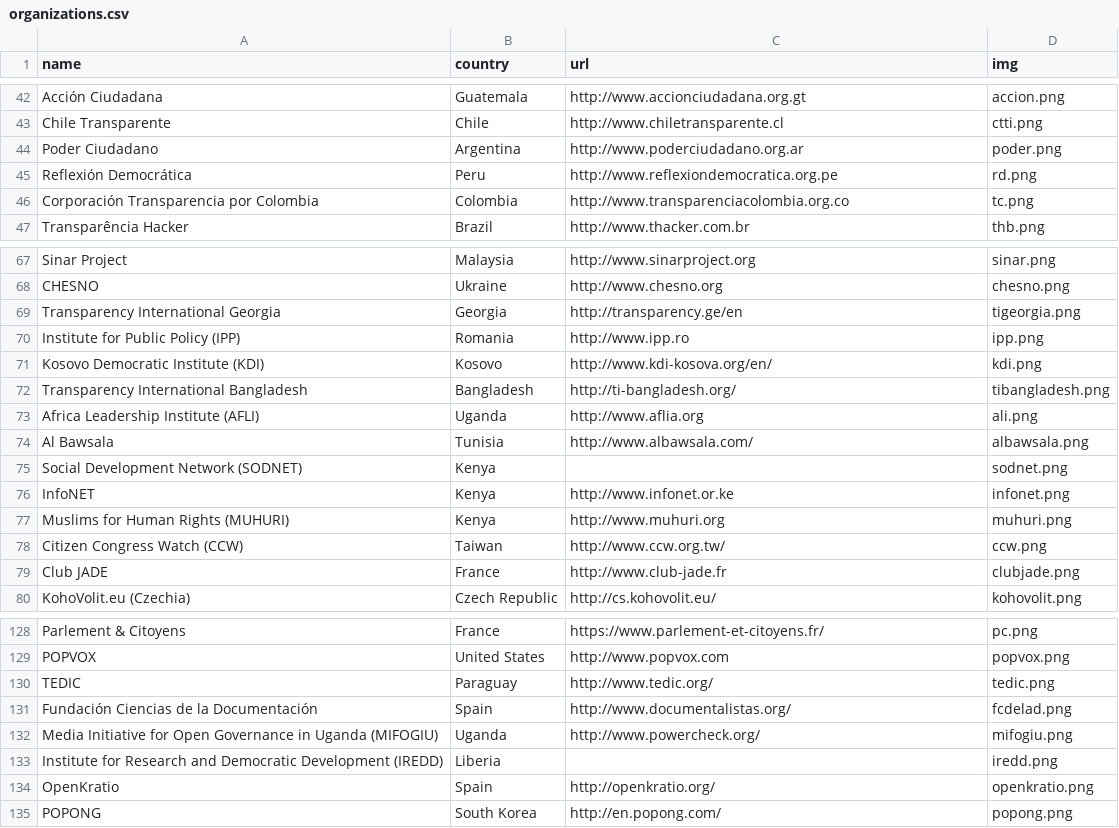
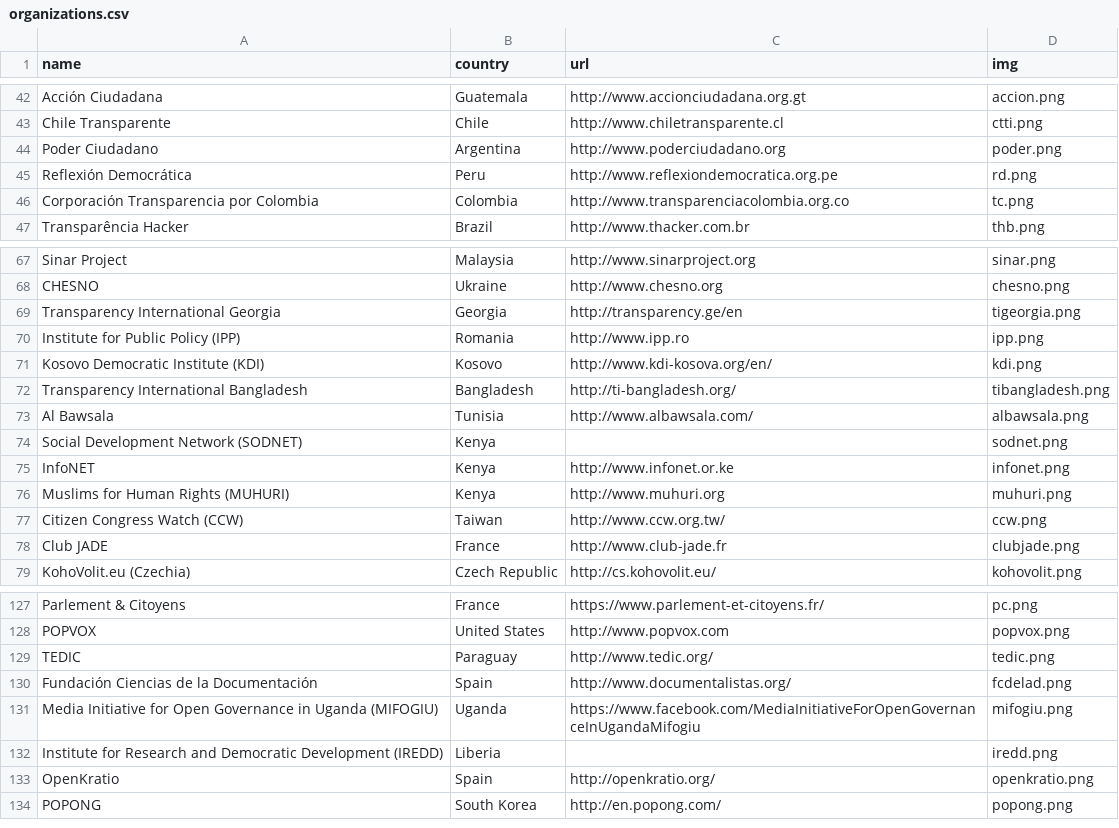
Before and after one commit to sunlightlabs/openingparliament, a CSV file: data/organizations.csv, drawn as a sheet; only a part is shown, gaps mark what is left out.

Commit message:
Make Dustin's changes to the orgs list

```diff
--- a/data/organizations.csv
+++ b/data/organizations.csv
@@ -43,3 +43,3 @@ Acción Ciudadana,Guatemala,http://www.accionciudadana.org.gt,accion.png
 Chile Transparente,Chile,http://www.chiletransparente.cl,ctti.png
-Poder Ciudadano,Argentina,http://www.poderciudadano.org.ar,poder.png
+Poder Ciudadano,Argentina,http://www.poderciudadano.org,poder.png
 Reflexión Democrática,Peru,http://www.reflexiondemocratica.org.pe,rd.png
@@ -72,3 +72,2 @@ Kosovo Democratic Institute (KDI),Kosovo,http://www.kdi-kosova.org/en/,kdi.png
 Transparency International Bangladesh,Bangladesh,http://ti-bangladesh.org/,tibangladesh.png
-Africa Leadership Institute (AFLI),Uganda,http://www.aflia.org,ali.png
 Al Bawsala,Tunisia,http://www.albawsala.com/,albawsala.png
@@ -131,3 +130,3 @@ TEDIC,Paraguay,http://www.tedic.org/,tedic.png
 Fundación Ciencias de la Documentación,Spain,http://www.documentalistas.org/,fcdelad.png
-Media Initiative for Open Governance in Uganda (MIFOGIU),Uganda,http://www.powercheck.org/,mifogiu.png
+Media Initiative for Open Governance in Uganda (MIFOGIU),Uganda,https://www.facebook.com/MediaInitiativeForOpenGovernanceInUgandaMifogiu,mifogiu.png
 Institute for Research and Democratic Development (IREDD),Liberia,,iredd.png
```
